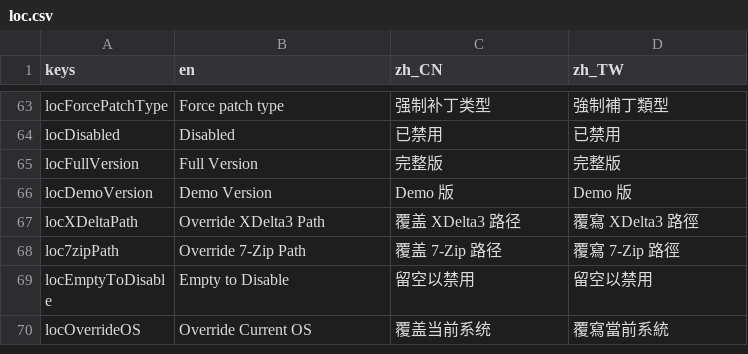
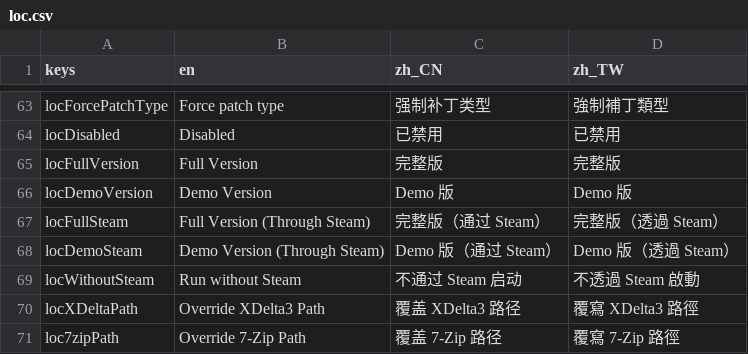
Before and after one commit to gm3dr/DeltaruneChinesePatcher, a CSV file: Locale/loc.csv, drawn as a sheet; only a part is shown, gaps mark what is left out; the shorter side is filled out with more unchanged rows.

Commit message:
rungame support demo

```diff
--- a/Locale/loc.csv
+++ b/Locale/loc.csv
@@ -66,2 +66,5 @@ locFullVersion,Full Version,完整版,完整版
 locDemoVersion,Demo Version,Demo 版,Demo 版
+locFullSteam,Full Version (Through Steam),完整版（通过 Steam）,完整版（透過 Steam）
+locDemoSteam,Demo Version (Through Steam),Demo 版（通过 Steam）,Demo 版（透過 Steam）
+locWithoutSteam,Run without Steam,不通过 Steam 启动,不透過 Steam 啟動
 locXDeltaPath,Override XDelta3 Path,覆盖 XDelta3 路径,覆寫 XDelta3 路徑
```
Also changed, not shown: 2 other files.
